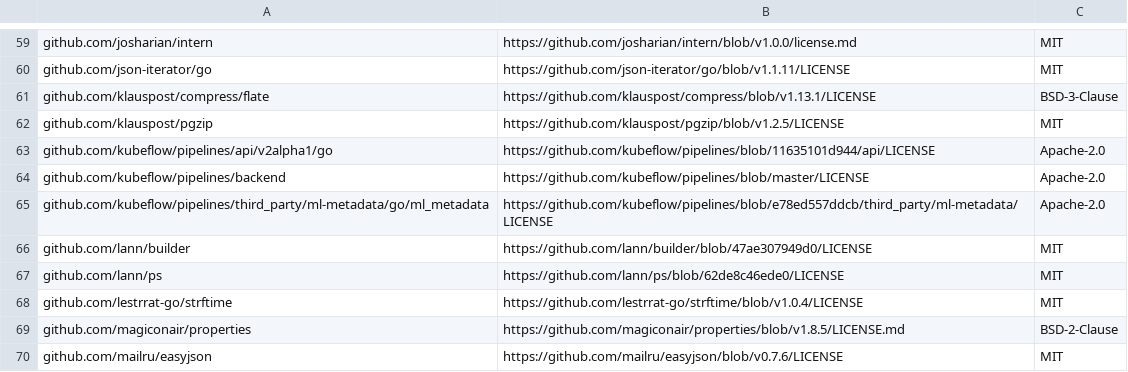
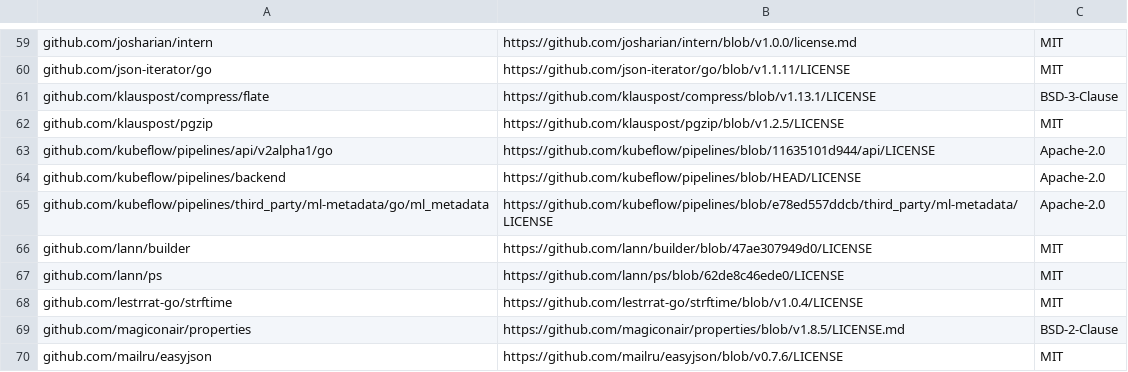
Before and after one commit to aronchick/pipelines, a CSV file: backend/third_party_licenses/apiserver.csv, drawn as a sheet; only a part is shown, gaps mark what is left out; the diff names each change by its address in the sheet, - before the commit and + after, or states it on an @@ line.

Commit message:
chore: use the upstream go-licenses tool (#7408)

```diff
--- a/backend/third_party_licenses/apiserver.csv
+++ b/backend/third_party_licenses/apiserver.csv
-B64: https://github.com/kubeflow/pipelines/blob/master/LICENSE
+B64: https://github.com/kubeflow/pipelines/blob/HEAD/LICENSE
```
Also changed, not shown: backend/third_party_licenses/cache_server.csv, backend/third_party_licenses/persistence_agent.csv, 5 other files.
